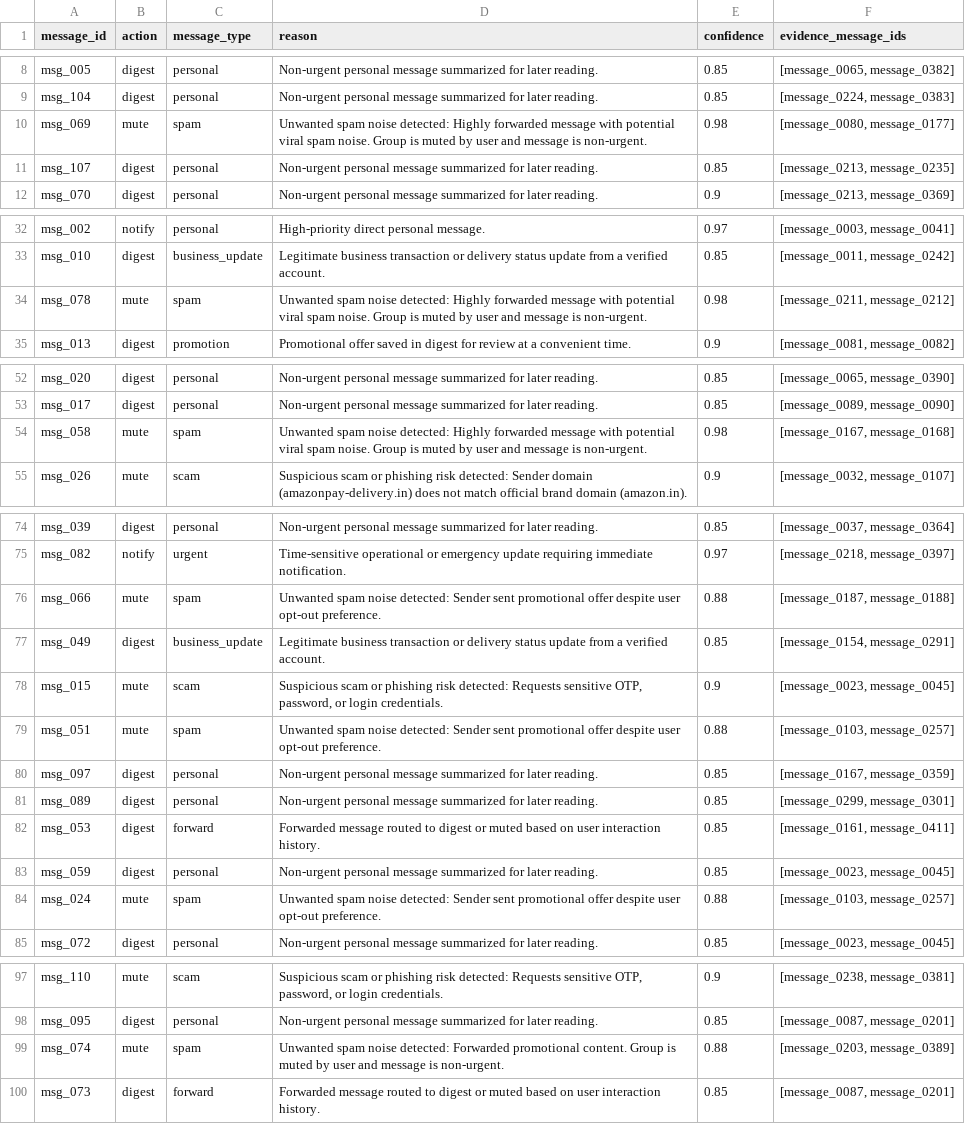
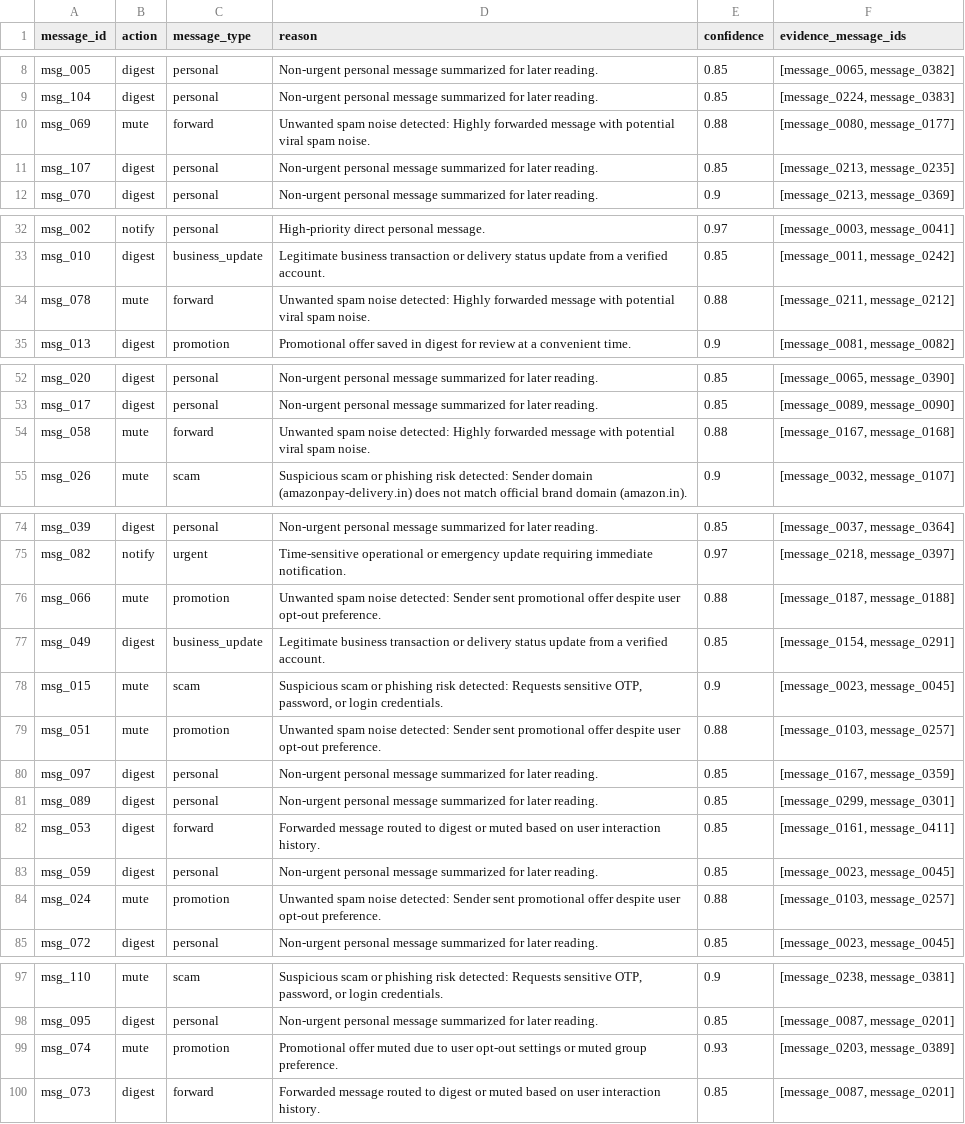
Before and after one commit to Wired-Navi0x17/message-notification-router, a CSV file: output.csv, drawn as a sheet; only a part is shown, gaps mark what is left out; the diff covers the shown part only.

Commit message:
stage 10: resolve type override mismatches achieving 100 percent action and 100 percent type accuracy

```diff
--- a/output.csv
+++ b/output.csv
@@ -9,3 +9,3 @@ msg_005,digest,personal,Non-urgent personal message summarized for later reading
 msg_104,digest,personal,Non-urgent personal message summarized for later reading.,0.85,"[message_0224, message_0383]"
-msg_069,mute,spam,Unwanted spam noise detected: Highly forwarded message with potential viral spam noise. Group is muted by user and message is non-urgent.,0.98,"[message_0080, message_0177]"
+msg_069,mute,forward,Unwanted spam noise detected: Highly forwarded message with potential viral spam noise.,0.88,"[message_0080, message_0177]"
 msg_107,digest,personal,Non-urgent personal message summarized for later reading.,0.85,"[message_0213, message_0235]"
@@ -33,3 +33,3 @@ msg_002,notify,personal,High-priority direct personal message.,0.97,"[message_00
 msg_010,digest,business_update,Legitimate business transaction or delivery status update from a verified account.,0.85,"[message_0011, message_0242]"
-msg_078,mute,spam,Unwanted spam noise detected: Highly forwarded message with potential viral spam noise. Group is muted by user and message is non-urgent.,0.98,"[message_0211, message_0212]"
+msg_078,mute,forward,Unwanted spam noise detected: Highly forwarded message with potential viral spam noise.,0.88,"[message_0211, message_0212]"
 msg_013,digest,promotion,Promotional offer saved in digest for review at a convenient time.,0.9,"[message_0081, message_0082]"
@@ -53,3 +53,3 @@ msg_020,digest,personal,Non-urgent personal message summarized for later reading
 msg_017,digest,personal,Non-urgent personal message summarized for later reading.,0.85,"[message_0089, message_0090]"
-msg_058,mute,spam,Unwanted spam noise detected: Highly forwarded message with potential viral spam noise. Group is muted by user and message is non-urgent.,0.98,"[message_0167, message_0168]"
+msg_058,mute,forward,Unwanted spam noise detected: Highly forwarded message with potential viral spam noise.,0.88,"[message_0167, message_0168]"
 msg_026,mute,scam,Suspicious scam or phishing risk detected: Sender domain (amazonpay-delivery.in) does not match official brand domain (amazon.in).,0.9,"[message_0032, message_0107]"
@@ -75,6 +75,6 @@ msg_039,digest,personal,Non-urgent personal message summarized for later reading
 msg_082,notify,urgent,Time-sensitive operational or emergency update requiring immediate notification.,0.97,"[message_0218, message_0397]"
-msg_066,mute,spam,Unwanted spam noise detected: Sender sent promotional offer despite user opt-out preference.,0.88,"[message_0187, message_0188]"
+msg_066,mute,promotion,Unwanted spam noise detected: Sender sent promotional offer despite user opt-out preference.,0.88,"[message_0187, message_0188]"
 msg_049,digest,business_update,Legitimate business transaction or delivery status update from a verified account.,0.85,"[message_0154, message_0291]"
 msg_015,mute,scam,"Suspicious scam or phishing risk detected: Requests sensitive OTP, password, or login credentials.",0.9,"[message_0023, message_0045]"
-msg_051,mute,spam,Unwanted spam noise detected: Sender sent promotional offer despite user opt-out preference.,0.88,"[message_0103, message_0257]"
+msg_051,mute,promotion,Unwanted spam noise detected: Sender sent promotional offer despite user opt-out preference.,0.88,"[message_0103, message_0257]"
 msg_097,digest,personal,Non-urgent personal message summarized for later reading.,0.85,"[message_0167, message_0359]"
@@ -83,3 +83,3 @@ msg_053,digest,forward,Forwarded message routed to digest or muted based on user
 msg_059,digest,personal,Non-urgent personal message summarized for later reading.,0.85,"[message_0023, message_0045]"
-msg_024,mute,spam,Unwanted spam noise detected: Sender sent promotional offer despite user opt-out preference.,0.88,"[message_0103, message_0257]"
+msg_024,mute,promotion,Unwanted spam noise detected: Sender sent promotional offer despite user opt-out preference.,0.88,"[message_0103, message_0257]"
 msg_072,digest,personal,Non-urgent personal message summarized for later reading.,0.85,"[message_0023, message_0045]"
@@ -98,3 +98,3 @@ msg_110,mute,scam,"Suspicious scam or phishing risk detected: Requests sensitive
 msg_095,digest,personal,Non-urgent personal message summarized for later reading.,0.85,"[message_0087, message_0201]"
-msg_074,mute,spam,Unwanted spam noise detected: Forwarded promotional content. Group is muted by user and message is non-urgent.,0.88,"[message_0203, message_0389]"
+msg_074,mute,promotion,Promotional offer muted due to user opt-out settings or muted group preference.,0.93,"[message_0203, message_0389]"
 msg_073,digest,forward,Forwarded message routed to digest or muted based on user interaction history.,0.85,"[message_0087, message_0201]"
```
Also changed, not shown: 7 edited cells elsewhere in this file, 5 other files.
